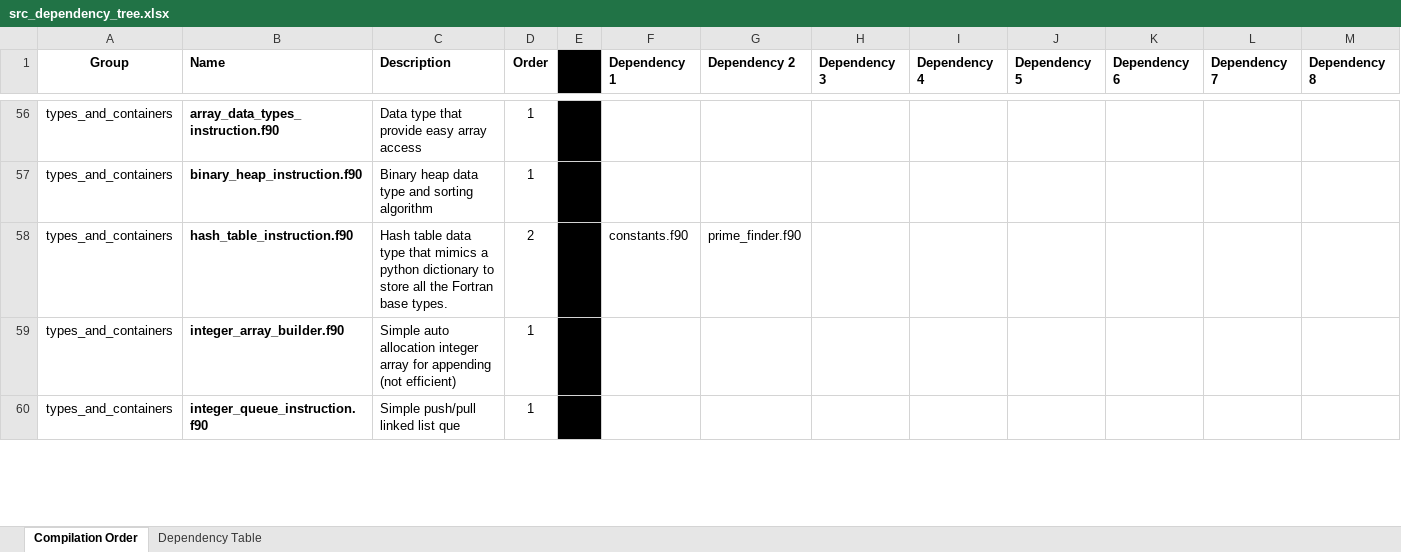
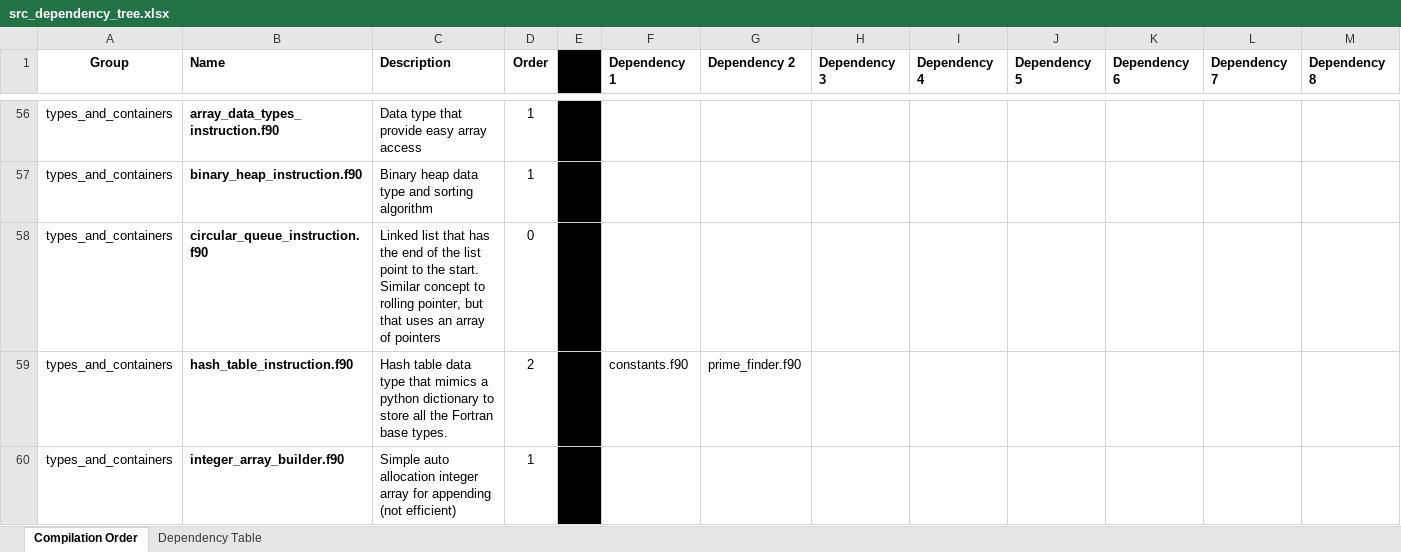
Before and after one commit to ScottBoyce/bif, an Excel workbook: src_dependency_tree.xlsx, sheet Compilation Order, drawn as a sheet; only a part is shown, gaps mark what is left out; the shorter side is filled out with more unchanged rows; values as stored, in another font and other column widths than the file's, no borders; rows hold the shown columns only; ↵ is a line break in a cell; the diff names each change by its address in the sheet, - before the commit and + after, or states it on an @@ line.

Commit message:
feat: added circular_queue_instruction data type
Adds circular_queue_instruction.f90 that contains
a model with a Circular Queue data type.
This type is a linked list whose end points to
the start to form a circle list.

```diff
--- a/src_dependency_tree.xlsx (sheet Compilation Order)
+++ b/src_dependency_tree.xlsx (sheet Compilation Order)
+row 58: types_and_containers | circular_queue_instruction.f90 | Linked list that has the end of the list point to the start. ↵ Similar concept to rolling pointer, but that uses an array of pointers | 0
```
Also changed, not shown: sheet Dependency Table, 3 other files.
